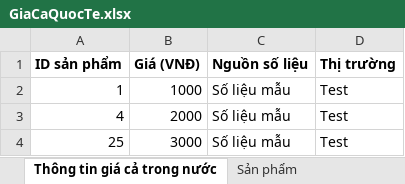
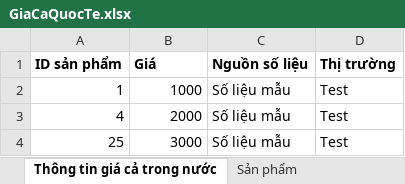
Before and after one commit to GithubVNPT-BPC/industrial-and-commercial-facilities, an Excel workbook: src/assets/ExcelSample/GiaCaQuocTe.xlsx, sheet Thông tin giá cả trong nước, drawn as a sheet; values as stored, in another font and other column widths than the file's, no borders; the diff names each change by its address in the sheet, - before the commit and + after, or states it on an @@ line.

```diff
--- a/src/assets/ExcelSample/GiaCaQuocTe.xlsx (sheet Thông tin giá cả trong nước)
+++ b/src/assets/ExcelSample/GiaCaQuocTe.xlsx (sheet Thông tin giá cả trong nước)
-B1: Giá (VNĐ)
+B1: Giá
```
Also changed, not shown: 7 other files.
